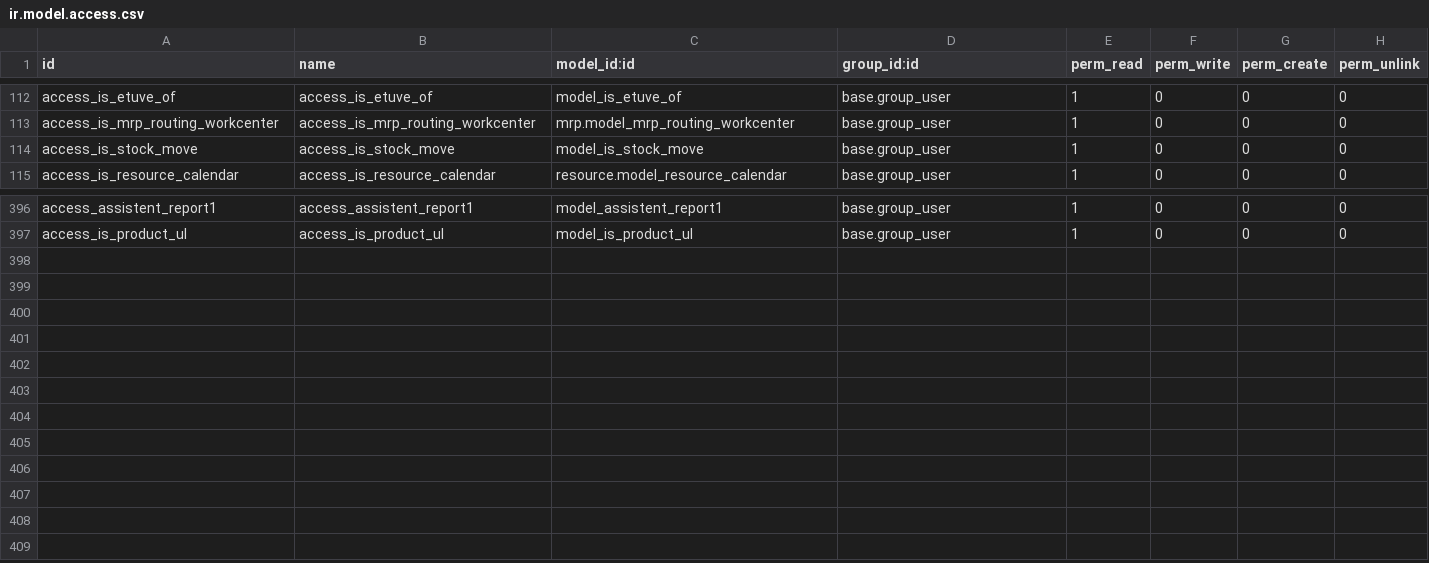
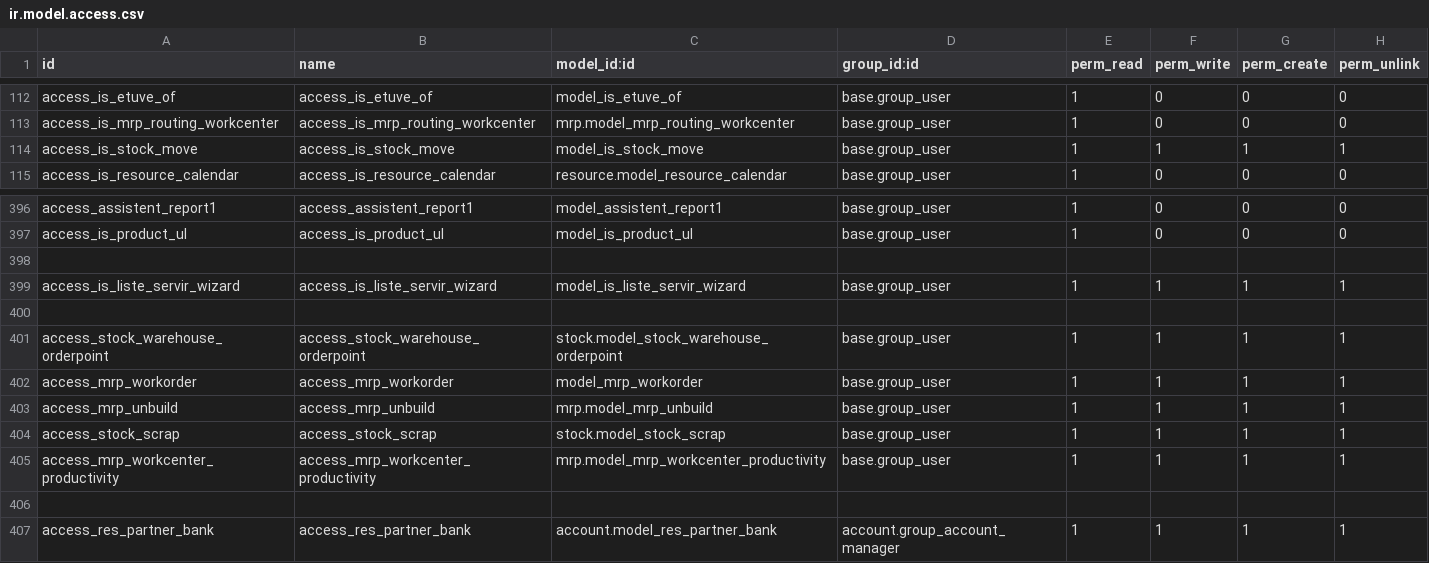
Before and after one commit to tonygalmiche/is_plastigray16, a CSV file: security/ir.model.access.csv, drawn as a sheet; only a part is shown, gaps mark what is left out.

```diff
--- a/security/ir.model.access.csv
+++ b/security/ir.model.access.csv
@@ -113,3 +113,3 @@ access_is_etuve_of,access_is_etuve_of,model_is_etuve_of,base.group_user,1,0,0,0
 access_is_mrp_routing_workcenter,access_is_mrp_routing_workcenter,mrp.model_mrp_routing_workcenter,base.group_user,1,0,0,0
-access_is_stock_move,access_is_stock_move,model_is_stock_move,base.group_user,1,0,0,0
+access_is_stock_move,access_is_stock_move,model_is_stock_move,base.group_user,1,1,1,1
 access_is_resource_calendar,access_is_resource_calendar,resource.model_resource_calendar,base.group_user,1,0,0,0
@@ -397 +397,11 @@ access_assistent_report1,access_assistent_report1,model_assistent_report1,base.g
 access_is_product_ul,access_is_product_ul,model_is_product_ul,base.group_user,1,0,0,0
+
+access_is_liste_servir_wizard,access_is_liste_servir_wizard,model_is_liste_servir_wizard,base.group_user,1,1,1,1
+
+access_stock_warehouse_orderpoint,access_stock_warehouse_orderpoint,stock.model_stock_warehouse_orderpoint,base.group_user,1,1,1,1
+access_mrp_workorder,access_mrp_workorder,model_mrp_workorder,base.group_user,1,1,1,1
+access_mrp_unbuild,access_mrp_unbuild,mrp.model_mrp_unbuild,base.group_user,1,1,1,1
+access_stock_scrap,access_stock_scrap,stock.model_stock_scrap,base.group_user,1,1,1,1
+access_mrp_workcenter_productivity,access_mrp_workcenter_productivity,mrp.model_mrp_workcenter_productivity,base.group_user,1,1,1,1
+
+access_res_partner_bank,access_res_partner_bank,account.model_res_partner_bank,account.group_account_manager,1,1,1,1
```
Also changed, not shown: 20 other files.
